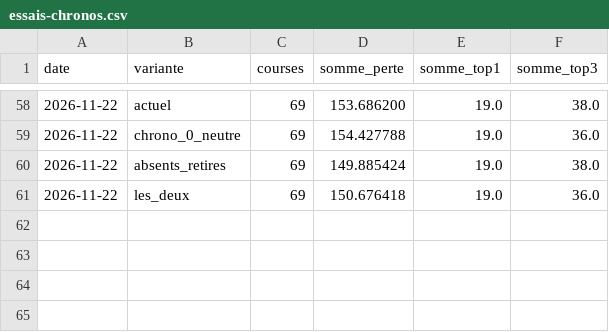
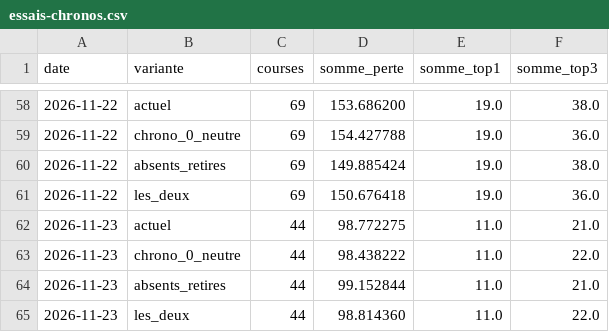
Before and after one commit to irrever/c-kdo-test, a CSV file: quinte/journal/essais-chronos.csv, drawn as a sheet; only a part is shown, gaps mark what is left out; the diff names each change by its address in the sheet, - before the commit and + after, or states it on an @@ line.

```diff
--- a/quinte/journal/essais-chronos.csv
+++ b/quinte/journal/essais-chronos.csv
+row 62: 2026-11-23 | actuel | 44 | 98.772275 | 11.0 | 21.0
+row 63: 2026-11-23 | chrono_0_neutre | 44 | 98.438222 | 11.0 | 22.0
+row 64: 2026-11-23 | absents_retires | 44 | 99.152844 | 11.0 | 21.0
+row 65: 2026-11-23 | les_deux | 44 | 98.814360 | 11.0 | 22.0
```
Also changed, not shown: quinte/journal/mesure-quintes.csv, 2 other files.
